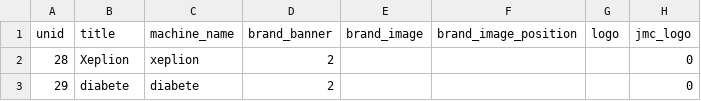
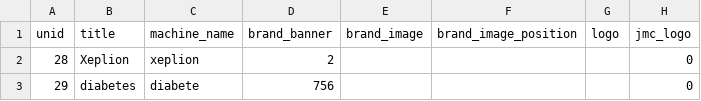
Before and after one commit to geertvangent/jmc-test, a CSV file: draft/minisite.csv, drawn as a sheet; only a part is shown; the diff names each change by its address in the sheet, - before the commit and + after, or states it on an @@ line.

Commit message:
Minisite changed by gvangent

```diff
--- a/draft/minisite.csv
+++ b/draft/minisite.csv
-B3 (title): diabete
+B3 (title): diabetes
-D3 (brand_banner): 2
+D3 (brand_banner): 756
```
Also changed, not shown: draft/images.csv, 1 other file.
